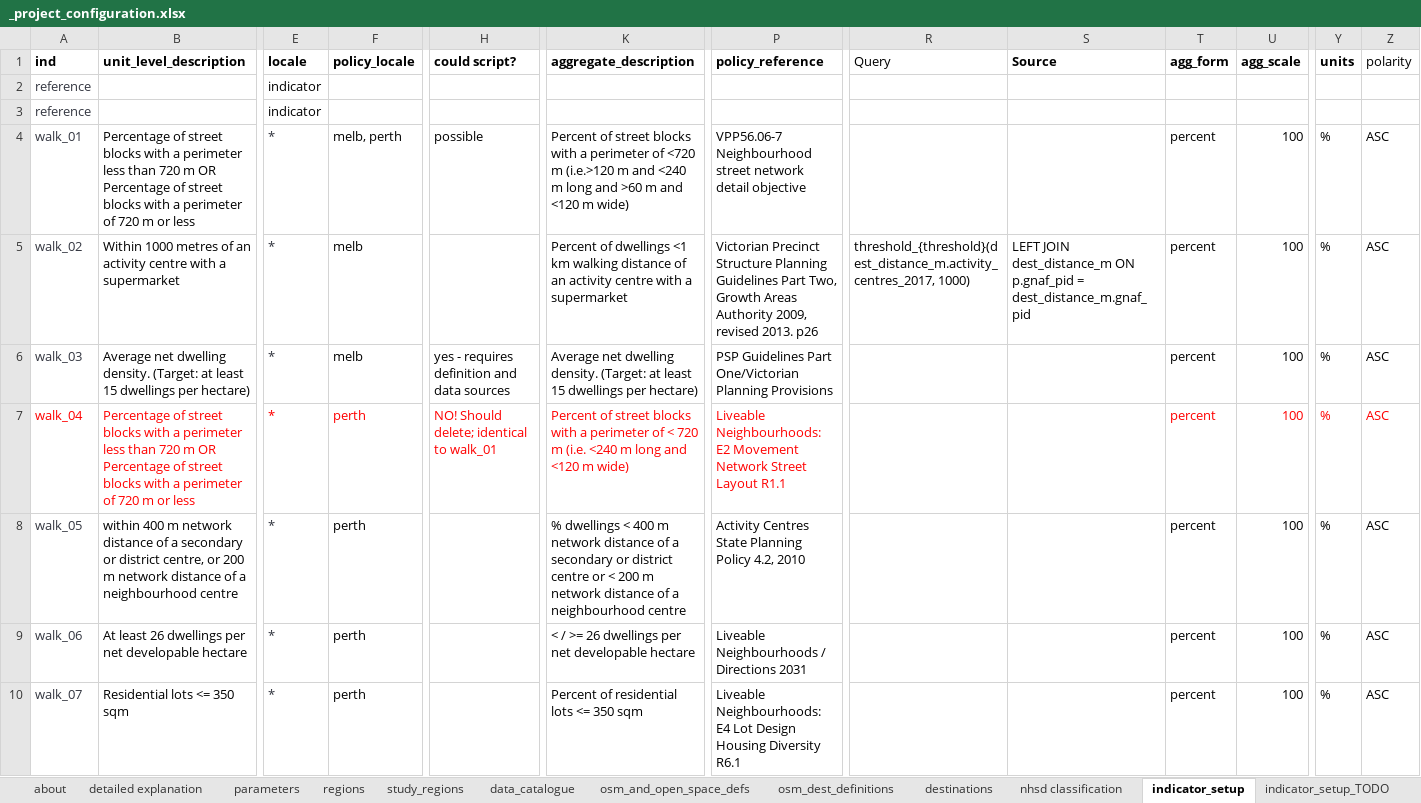
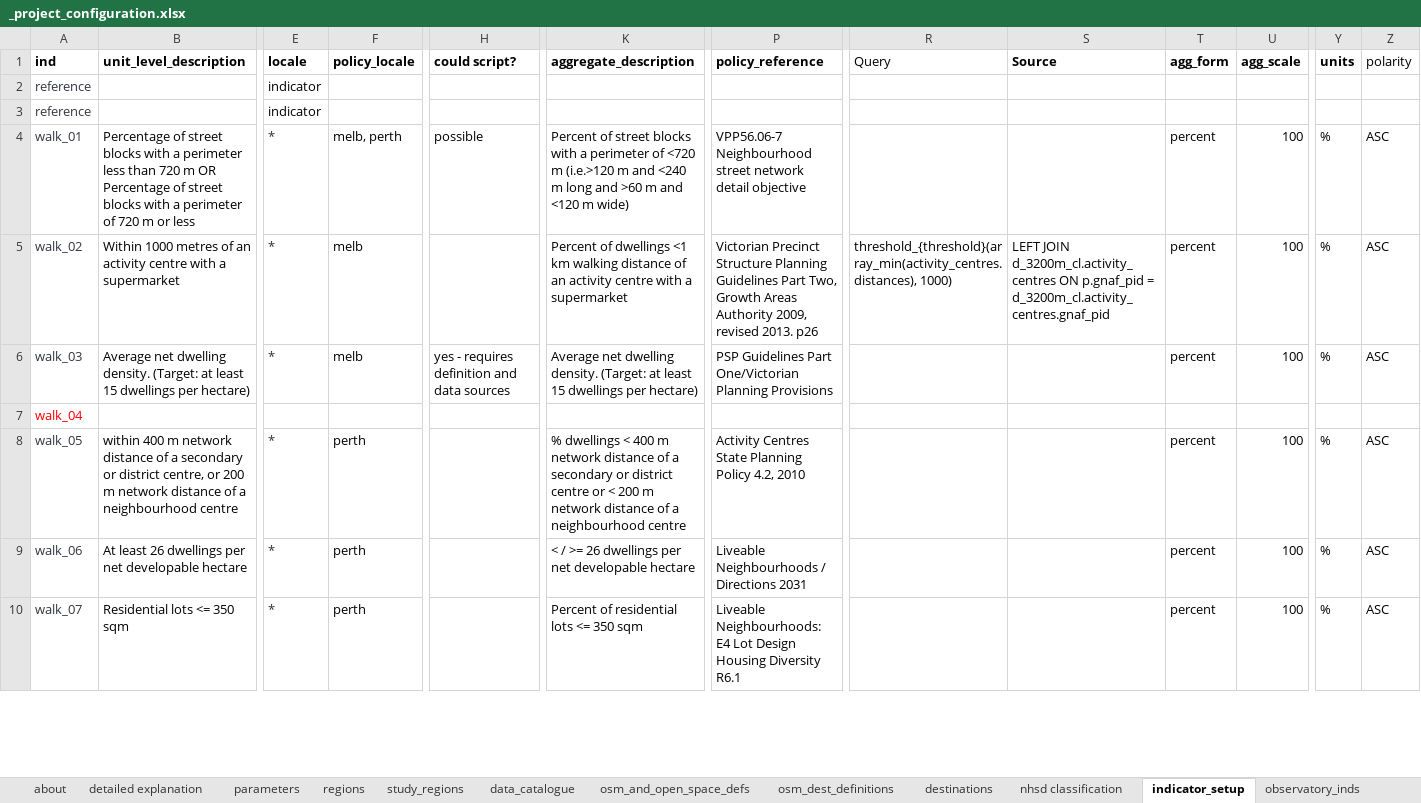
Before and after one commit to healthy-liveable-cities/australian-national-liveability-study, an Excel workbook: _project_configuration.xlsx, sheet indicator_setup, drawn as a sheet; only a part is shown, gaps mark what is left out; values as stored, in another font and other column widths than the file's, no borders; the diff covers the shown part only; the diff names each change by its address in the sheet, - before the commit and + after, or states it on an @@ line.

```diff
--- a/_project_configuration.xlsx (sheet indicator_setup)
+++ b/_project_configuration.xlsx (sheet indicator_setup)
-sheet tab: indicator_setup_TODO
-R5 (Query): threshold_{threshold}(dest_distance_m.activity_centres_2017, 1000)
+R5 (Query): threshold_{threshold}(array_min(activity_centres.distances), 1000)
-S5 (Source): LEFT JOIN dest_distance_m ON p.gnaf_pid = dest_distance_m.gnaf_pid
+S5 (Source): LEFT JOIN d_3200m_cl.activity_centres ON p.gnaf_pid = d_3200m_cl.activity_centres.gnaf_pid
-B7 (unit_level_description): Percentage of street blocks with a perimeter less than 720 m OR Percentage of street blocks with a perimeter of 720 m or less
+B7 (unit_level_description): (empty)
-E7 (locale): *
+E7 (locale): (empty)
-F7 (policy_locale): perth
+F7 (policy_locale): (empty)
-H7 (could script?): NO! Should delete; identical to walk_01
+H7 (could script?): (empty)
-K7 (aggregate_description): Percent of street blocks with a perimeter of < 720 m (i.e. <240 m long and <120 m wide)
+K7 (aggregate_description): (empty)
-P7 (policy_reference): Liveable Neighbourhoods: E2 Movement Network Street Layout R1.1
+P7 (policy_reference): (empty)
-T7 (agg_form): percent
+T7 (agg_form): (empty)
-U7 (agg_scale): 100
+U7 (agg_scale): (empty)
-Y7 (units): %
+Y7 (units): (empty)
-Z7 (polarity): ASC
+Z7 (polarity): (empty)
```
Also changed, not shown: 6 added rows, 65 edited cells and cell formats elsewhere in this sheet, 3 other files.
